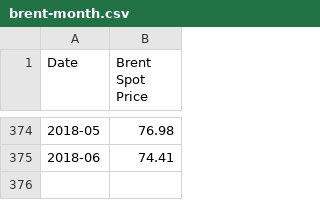
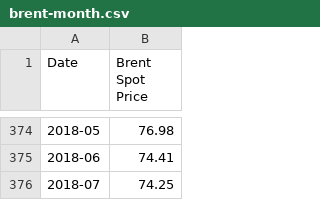
Before and after one commit to datasets/oil-prices, a CSV file: data/brent-month.csv, drawn as a sheet; only a part is shown, gaps mark what is left out.

```diff
--- a/data/brent-month.csv
+++ b/data/brent-month.csv
@@ -375 +375,2 @@ Date,Brent Spot Price
 2018-06,74.41
+2018-07,74.25
```
Also changed, not shown: data/brent-day.csv, data/brent-week.csv, 11 other files.
